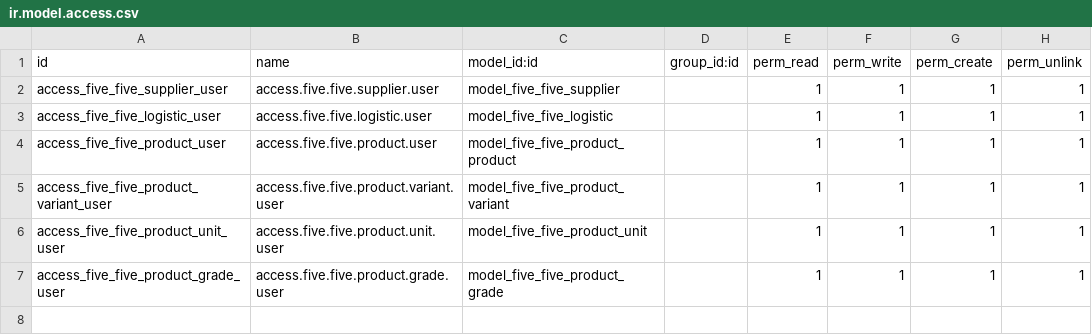
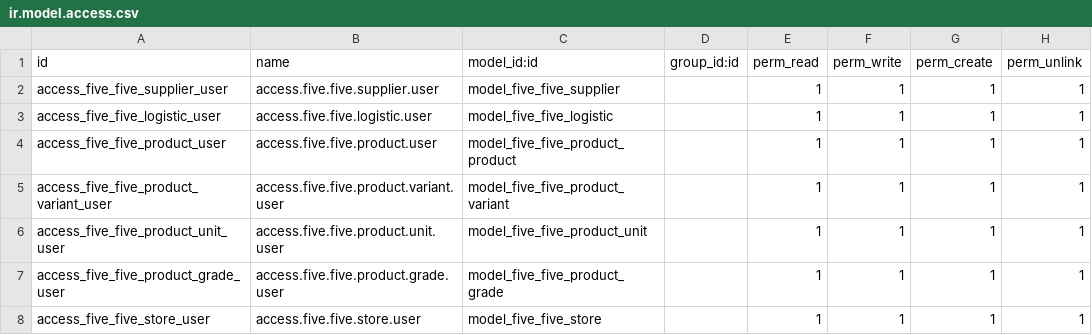
Before and after one commit to Life-Cycle-Dev/fivefive-odoo, a CSV file: src/fivefive_custom/security/ir.model.access.csv, drawn as a sheet.

Commit message:
add store model

```diff
--- a/src/fivefive_custom/security/ir.model.access.csv
+++ b/src/fivefive_custom/security/ir.model.access.csv
@@ -7 +7,2 @@ access_five_five_product_unit_user,access.five.five.product.unit.user,model_five
 access_five_five_product_grade_user,access.five.five.product.grade.user,model_five_five_product_grade,,1,1,1,1
+access_five_five_store_user,access.five.five.store.user,model_five_five_store,,1,1,1,1
```
Also changed, not shown: 6 other files.
